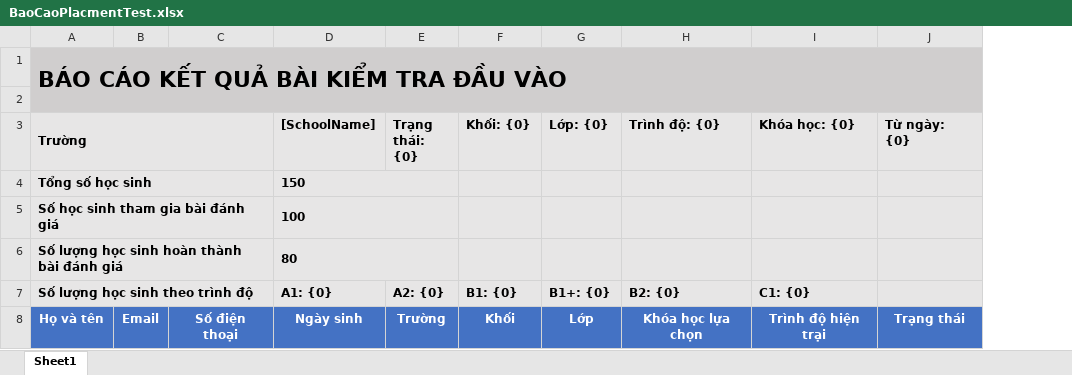
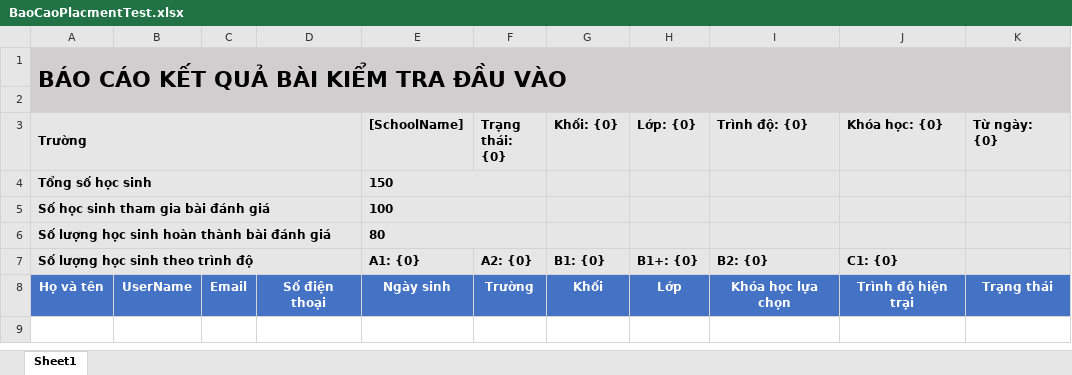
Before and after one commit to hqhai/csharp-with-agent, an Excel workbook: Services/Fsel.Course/Fsel.Course.Lms.Api/Resources/ManagerReports/BaoCaoPlacmentTest.xlsx, sheet Sheet1, drawn as a sheet; only a part is shown; values as stored, in another font and other column widths than the file's, no borders; the diff names each change by its address in the sheet, - before the commit and + after, or states it on an @@ line.

Commit message:
feature/fsel-5423: Update Export File

```diff
--- a/Services/Fsel.Course/Fsel.Course.Lms.Api/Resources/ManagerReports/BaoCaoPlacmentTest.xlsx (sheet Sheet1)
+++ b/Services/Fsel.Course/Fsel.Course.Lms.Api/Resources/ManagerReports/BaoCaoPlacmentTest.xlsx (sheet Sheet1)
+column B, row 8: UserName
```
Also changed, not shown: Services/Fsel.Course/Fsel.Course.Lms.Api/Resources/ManagerReports/BaoCaoKetQuaHocTapAca.xlsx, Services/Fsel.Course/Fsel.Course.Lms.Api/Resources/ManagerReports/BaoCaoKetQuaHocTapIELTS.xlsx, 23 other files.
